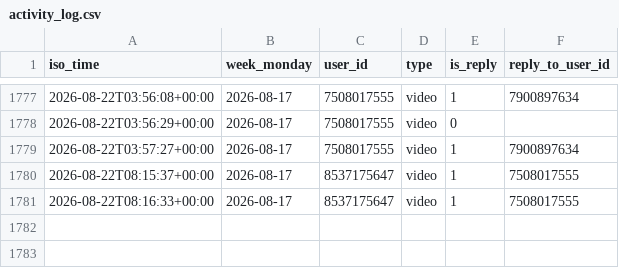
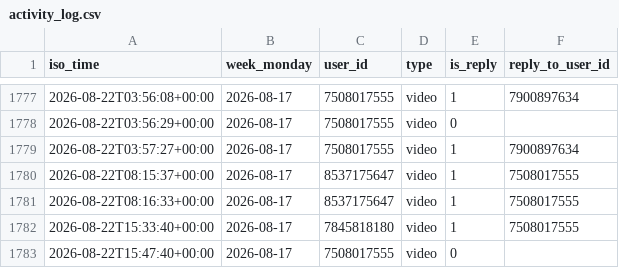
Before and after one commit to Mehinewe/weekly-topic-telegram, a CSV file: activity_log.csv, drawn as a sheet; only a part is shown, gaps mark what is left out.

```diff
--- a/activity_log.csv
+++ b/activity_log.csv
@@ -1781 +1781,3 @@ iso_time,week_monday,user_id,type,is_reply,reply_to_user_id
 2026-08-22T08:16:33+00:00,2026-08-17,8537175647,video,1,7508017555
+2026-08-22T15:33:40+00:00,2026-08-17,7845818180,video,1,7508017555
+2026-08-22T15:47:40+00:00,2026-08-17,7508017555,video,0,
```
Also changed, not shown: 1 other file.
